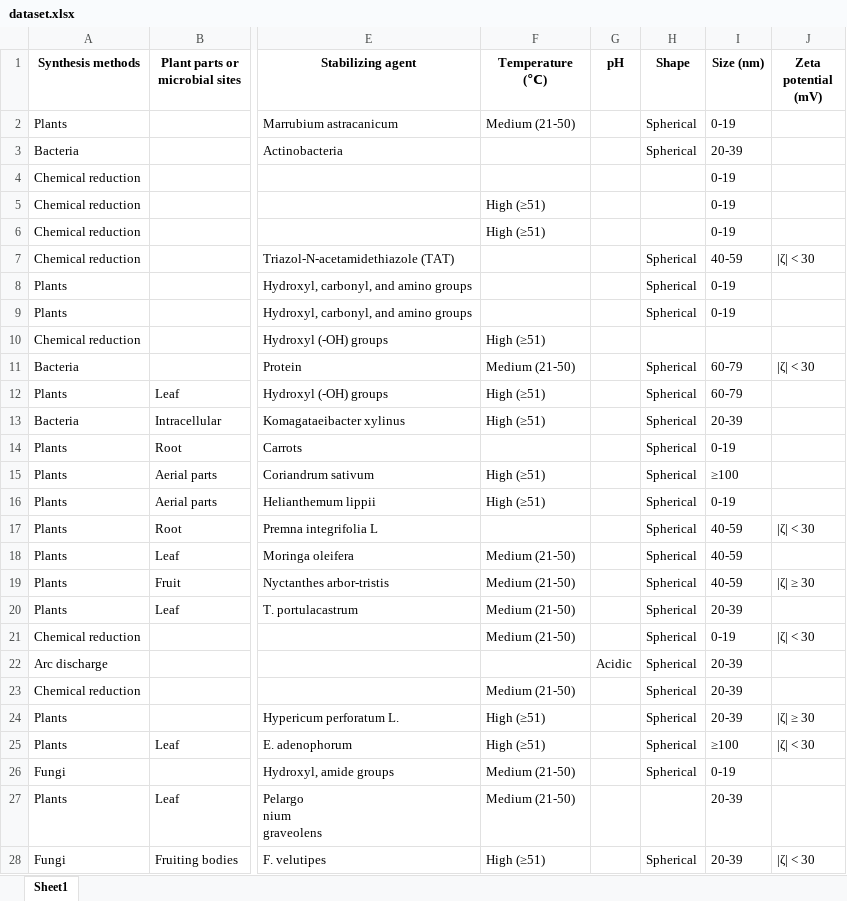
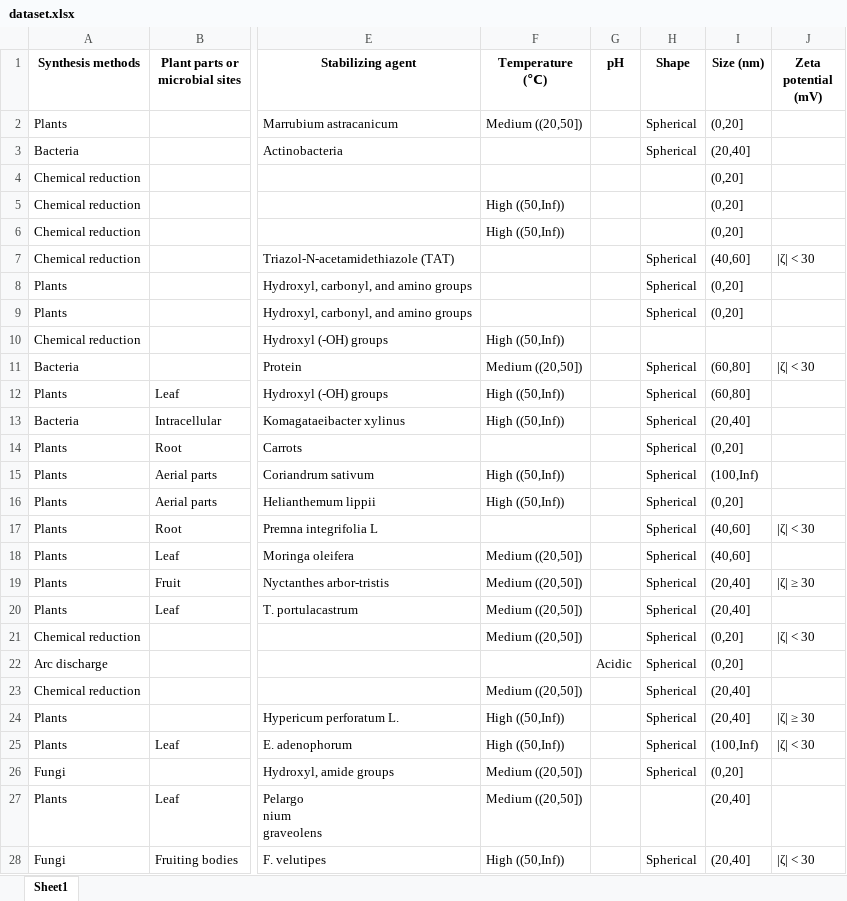
Before and after one commit to Melany-hu/sysAgNPs, an Excel workbook: dataset.xlsx, sheet Sheet1, drawn as a sheet; only a part is shown, gaps mark what is left out; values as stored, in another font and other column widths than the file's, no borders; the diff covers the shown part only; the diff names each change by its address in the sheet, - before the commit and + after, or states it on an @@ line.

```diff
--- a/dataset.xlsx (sheet Sheet1)
+++ b/dataset.xlsx (sheet Sheet1)
-F2 (Temperature (℃)): Medium (21-50)
+F2 (Temperature (℃)): Medium ((20,50])
-I2 (Size (nm)): 0-19
+I2 (Size (nm)): (0,20]
-I3 (Size (nm)): 20-39
+I3 (Size (nm)): (20,40]
-I4:I6 (Size (nm)): 0-19
+I4:I6 (Size (nm)): (0,20]
-F5:F6 (Temperature (℃)): High (≥51)
+F5:F6 (Temperature (℃)): High ((50,Inf))
-I7 (Size (nm)): 40-59
+I7 (Size (nm)): (40,60]
-I8:I9 (Size (nm)): 0-19
+I8:I9 (Size (nm)): (0,20]
-F10 (Temperature (℃)): High (≥51)
+F10 (Temperature (℃)): High ((50,Inf))
-F11 (Temperature (℃)): Medium (21-50)
+F11 (Temperature (℃)): Medium ((20,50])
-I11:I12 (Size (nm)): 60-79
+I11:I12 (Size (nm)): (60,80]
-F12:F13 (Temperature (℃)): High (≥51)
+F12:F13 (Temperature (℃)): High ((50,Inf))
-I13 (Size (nm)): 20-39
+I13 (Size (nm)): (20,40]
-I14 (Size (nm)): 0-19
+I14 (Size (nm)): (0,20]
-F15:F16 (Temperature (℃)): High (≥51)
+F15:F16 (Temperature (℃)): High ((50,Inf))
-I15 (Size (nm)): ≥100
+I15 (Size (nm)): (100,Inf)
-I16 (Size (nm)): 0-19
+I16 (Size (nm)): (0,20]
-I17:I18 (Size (nm)): 40-59
+I17:I18 (Size (nm)): (40,60]
-F18:F21 (Temperature (℃)): Medium (21-50)
+F18:F21 (Temperature (℃)): Medium ((20,50])
-I19 (Size (nm)): 40-59
+I19 (Size (nm)): (20,40]
-I20 (Size (nm)): 20-39
+I20 (Size (nm)): (20,40]
-I21 (Size (nm)): 0-19
+I21 (Size (nm)): (0,20]
-I22 (Size (nm)): 20-39
+I22 (Size (nm)): (0,20]
-F23 (Temperature (℃)): Medium (21-50)
+F23 (Temperature (℃)): Medium ((20,50])
-I23:I24 (Size (nm)): 20-39
+I23:I24 (Size (nm)): (20,40]
-F24:F25 (Temperature (℃)): High (≥51)
+F24:F25 (Temperature (℃)): High ((50,Inf))
-I25 (Size (nm)): ≥100
+I25 (Size (nm)): (100,Inf)
-F26:F27 (Temperature (℃)): Medium (21-50)
+F26:F27 (Temperature (℃)): Medium ((20,50])
-I26 (Size (nm)): 0-19
+I26 (Size (nm)): (0,20]
-I27:I28 (Size (nm)): 20-39
+I27:I28 (Size (nm)): (20,40]
-F28 (Temperature (℃)): High (≥51)
+F28 (Temperature (℃)): High ((50,Inf))
```
Also changed, not shown: 982 edited cells elsewhere in this sheet, users_data.xlsx, 9 other files.
